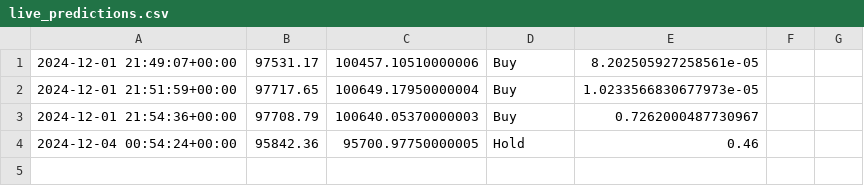
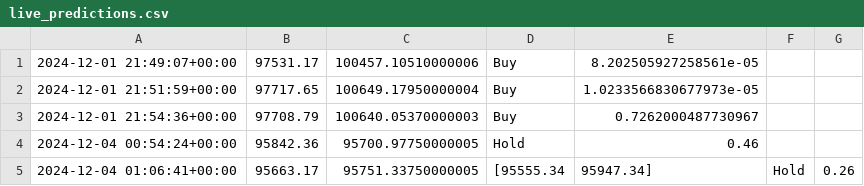
Before and after one commit to Yeriahz/NeuralCrypt, a CSV file: logs/live_predictions.csv, drawn as a sheet.

Commit message:
Add Confidence Intervals and Refine Feature Preparation in live_predict.py

```diff
--- a/logs/live_predictions.csv
+++ b/logs/live_predictions.csv
@@ -4 +4,2 @@
 2024-12-04 00:54:24+00:00,95842.36,95700.97750000005,Hold,0.46
+2024-12-04 01:06:41+00:00,95663.17,95751.33750000005,[95555.34,95947.34],Hold,0.26
```
Also changed, not shown: 1 other file.
